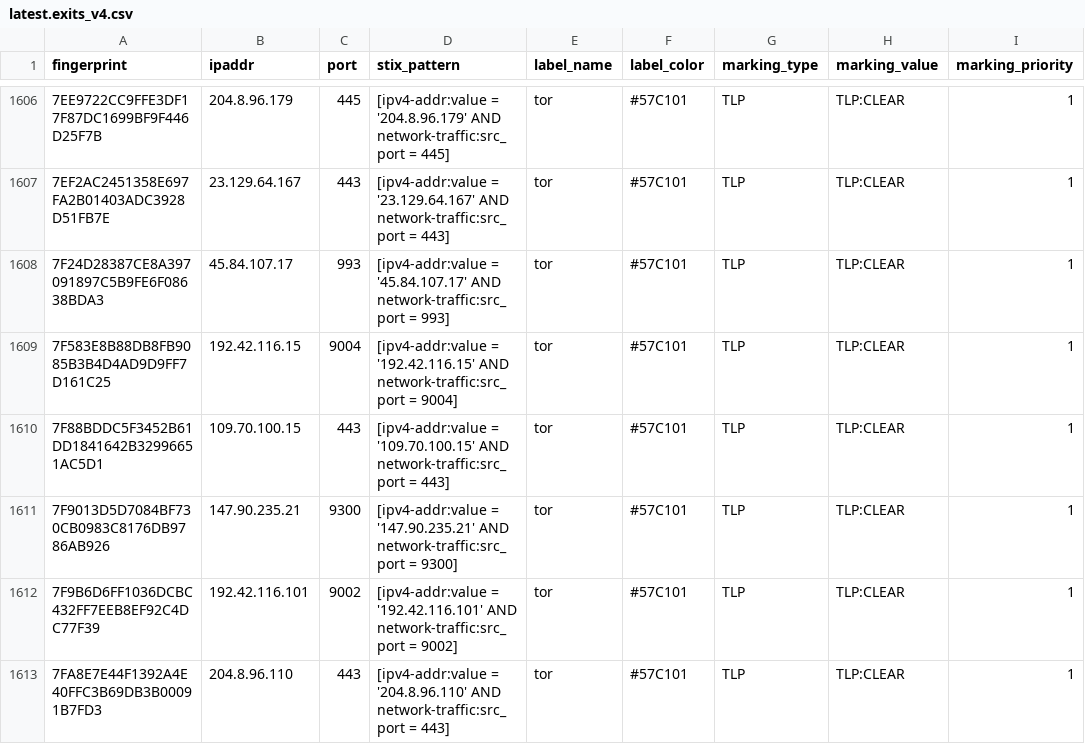
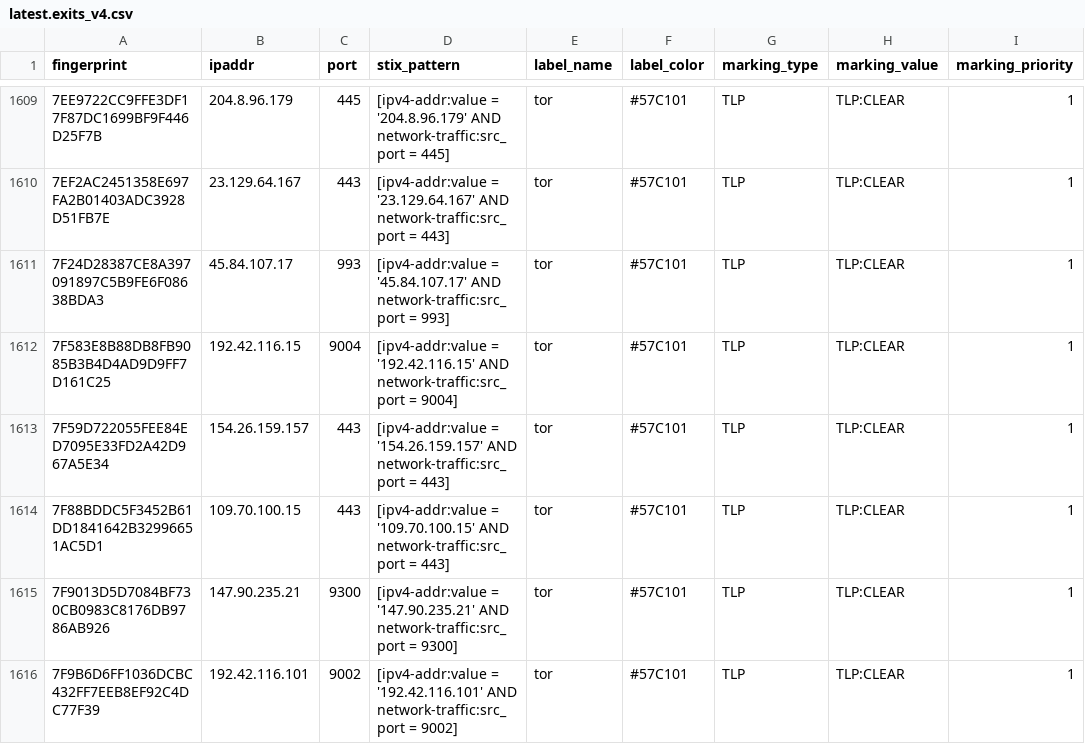
Before and after one commit to DreadFog/tor_csv_feed_opencti, a CSV file: latest.exits_v4.csv, drawn as a sheet; only a part is shown, gaps mark what is left out; the shorter side is filled out with more unchanged rows; the diff covers the shown part only.

```diff
--- a/latest.exits_v4.csv
+++ b/latest.exits_v4.csv
@@ -1609,2 +1612,3 @@ fingerprint,ipaddr,port,stix_pattern,label_name,label_color,marking_type,marking
 7F583E8B88DB8FB9085B3B4D4AD9D9FF7D161C25,192.42.116.15,9004,[ipv4-addr:value = '192.42.116.15' AND network-traffic:src_port = 9004],tor,#57C101,TLP,TLP:CLEAR,1
+7F59D722055FEE84ED7095E33FD2A42D967A5E34,154.26.159.157,443,[ipv4-addr:value = '154.26.159.157' AND network-traffic:src_port = 443],tor,#57C101,TLP,TLP:CLEAR,1
 7F88BDDC5F3452B61DD1841642B32996651AC5D1,109.70.100.15,443,[ipv4-addr:value = '109.70.100.15' AND network-traffic:src_port = 443],tor,#57C101,TLP,TLP:CLEAR,1
```
Also changed, not shown: 8 added rows and 3 removed rows elsewhere in this file, latest.all_v6.csv, latest.exits_v6.csv, 3 other files.
